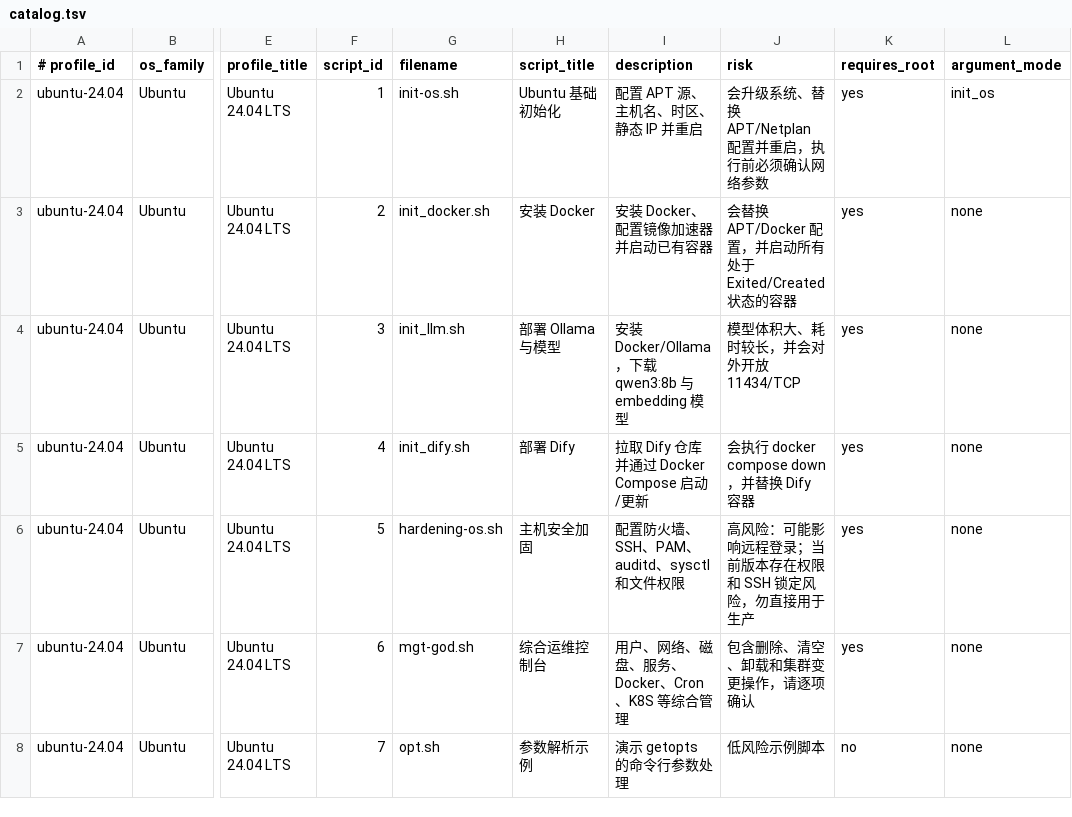
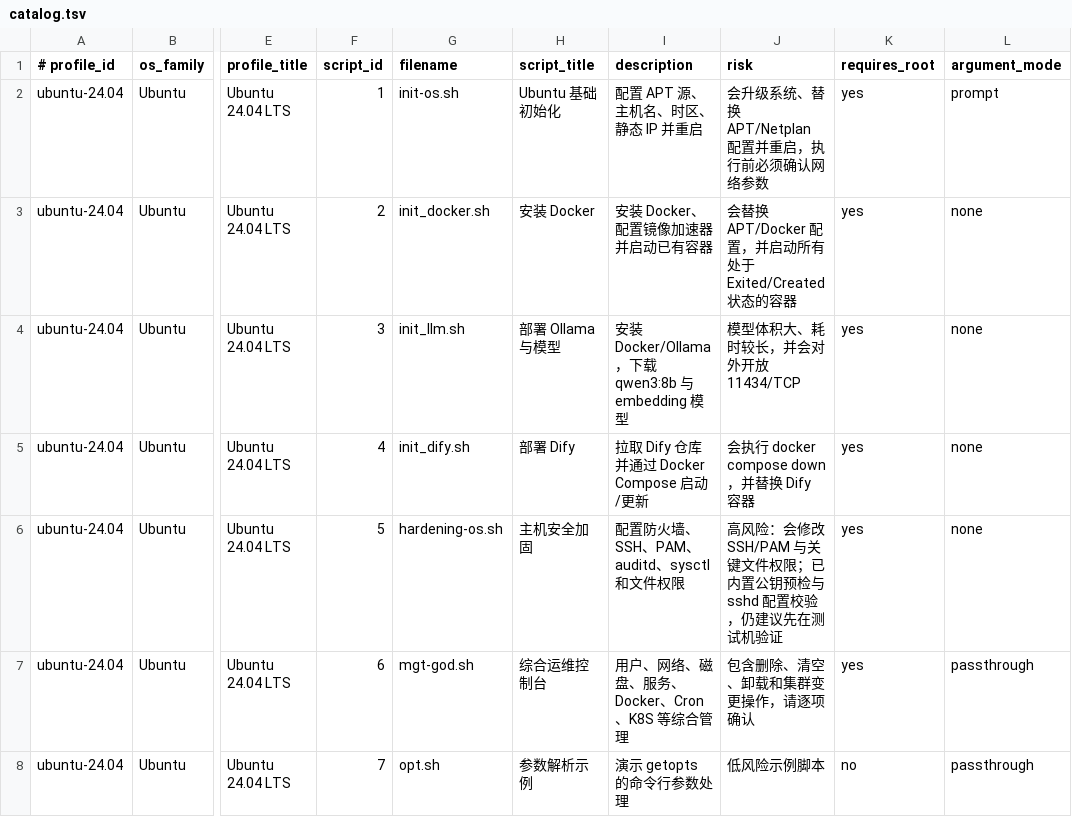
Before and after one commit to ckxiao/os-tools, a TSV file: catalog.tsv, drawn as a sheet; only a part is shown, gaps mark what is left out; the diff names each change by its address in the sheet, - before the commit and + after, or states it on an @@ line.

Commit message:
Fix undefined dispatch targets and add per-version parameter runner
mgt-god.sh
- menu 15 called BACKUP_RESTORE, which never existed; now calls BACKUP_MGMT
- K8S menu 11 called k8s_config_limits_mgmt; now calls k8s_resource_limits_mgmt
- implement display_security_logs, scan_system_vulnerabilities,
  create_backup and restore_backup
- degrade tput color output when TERM=dumb or stdout is not a tty
- keep the d() self-removal helper as requested

init-os.sh
- add the missing check_command helper and fix the escaped reset sequence
- validate hostname and IP, accept an ip/prefix argument
- back up netplan before rewriting and roll back when apply fails
- add DSH_NO_REBOOT, make the bashrc alias idempotent, add a root precheck

hardening-os.sh
- fix a stray "else" that became a sed filename argument
- write the faillock account rule into common-account, not sshd_config
- fix SSH_LOGIN_HOSTS where the first entry carried a trailing comma
- restore /etc/shadow to 640 root:shadow and /tmp to 1777
- support pam_pwquality, which Ubuntu 24.04 uses instead of pam_cracklib
- abort when no SSH key is available, and run sshd -t before restarting

menu.sh
- fix profile de-duplication, which broke once IFS changed to newline
- stop swallowing parameter collection failures through process substitution;
  they previously ran the target script with empty arguments

scripts/ubuntu/24.04/run.sh
- new per-version parameter contract layer with --list, --describe and
  --collect; menu.sh delegates parameter prompting and validation to it

.gitattributes
- force LF: the repo is maintained on Windows but executed on Linux, where
  autocrlf would break the shebang and the checksums

```diff
--- a/catalog.tsv
+++ b/catalog.tsv
-L2 (argument_mode): init_os
+L2 (argument_mode): prompt
-J6 (risk): 高风险：可能影响远程登录；当前版本存在权限和 SSH 锁定风险，勿直接用于生产
+J6 (risk): 高风险：会修改 SSH/PAM 与关键文件权限；已内置公钥预检与 sshd 配置校验，仍建议先在测试机验证
-L7:L8 (argument_mode): none
+L7:L8 (argument_mode): passthrough
```
Also changed, not shown: 10 other files.
